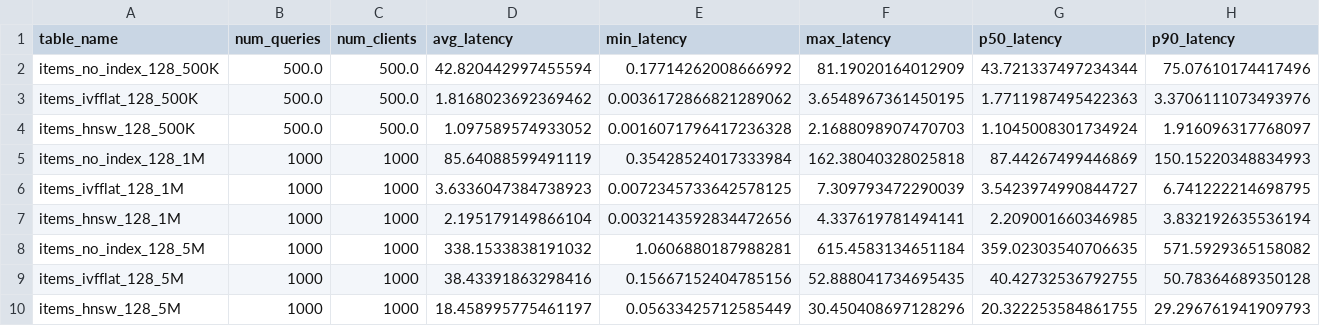
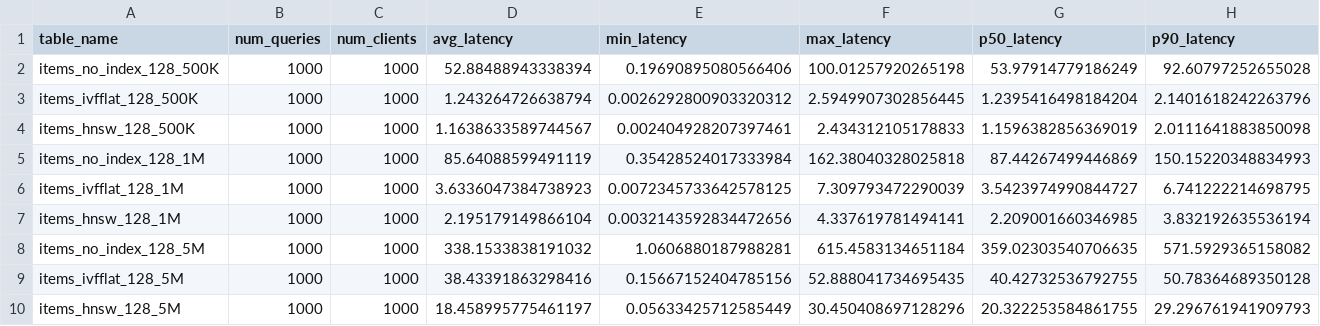
Before and after one commit to tanersarptonay/pgvector-benchmarking, a CSV file: visualize_results/128.csv, drawn as a sheet; only a part is shown; the diff covers the shown part only; the diff names each change by its address in the sheet, - before the commit and + after, or states it on an @@ line.

```diff
--- a/visualize_results/128.csv
+++ b/visualize_results/128.csv
-B2:B4 (num_queries): 500.0
+B2:B4 (num_queries): 1000
-C2:C4 (num_clients): 500.0
+C2:C4 (num_clients): 1000
-D2 (avg_latency): 42.820442997455594
+D2 (avg_latency): 52.88488943338394
-E2 (min_latency): 0.17714262008666992
+E2 (min_latency): 0.19690895080566406
-F2 (max_latency): 81.19020164012909
+F2 (max_latency): 100.01257920265198
-G2 (p50_latency): 43.721337497234344
+G2 (p50_latency): 53.97914779186249
-H2 (p90_latency): 75.07610174417496
+H2 (p90_latency): 92.60797252655028
-D3 (avg_latency): 1.8168023692369462
+D3 (avg_latency): 1.243264726638794
-E3 (min_latency): 0.0036172866821289062
+E3 (min_latency): 0.0026292800903320312
-F3 (max_latency): 3.6548967361450195
+F3 (max_latency): 2.5949907302856445
-G3 (p50_latency): 1.7711987495422363
+G3 (p50_latency): 1.2395416498184204
-H3 (p90_latency): 3.3706111073493976
+H3 (p90_latency): 2.1401618242263796
-D4 (avg_latency): 1.097589574933052
+D4 (avg_latency): 1.1638633589744567
-E4 (min_latency): 0.0016071796417236328
+E4 (min_latency): 0.002404928207397461
-F4 (max_latency): 2.1688098907470703
+F4 (max_latency): 2.434312105178833
-G4 (p50_latency): 1.1045008301734924
+G4 (p50_latency): 1.1596382856369019
-H4 (p90_latency): 1.916096317768097
+H4 (p90_latency): 2.0111641883850098
```
Also changed, not shown: 18 edited cells elsewhere in this file, visualize_results/256.csv, visualize_results/512.csv, 4 other files.
